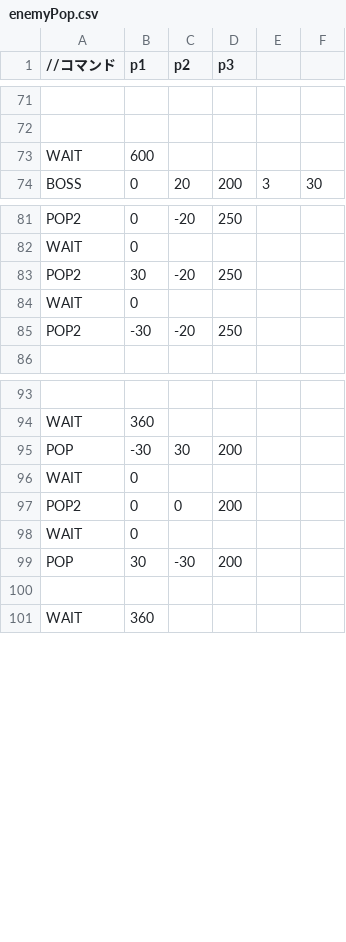
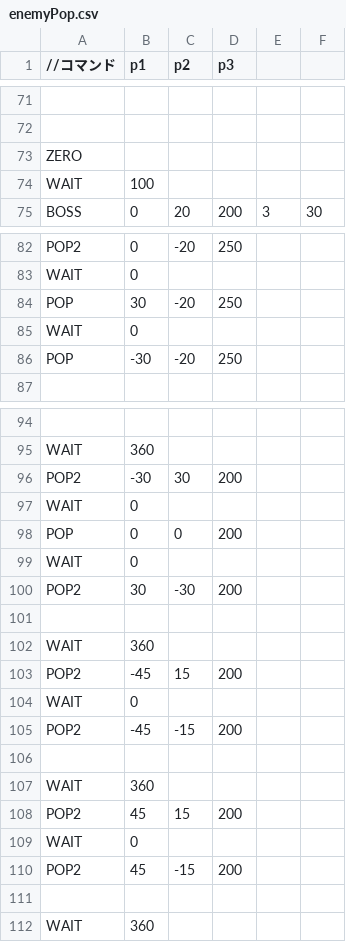
Before and after one commit to kKatsumatAa/MeshiEngine, a CSV file: Resources/enemyPop.csv, drawn as a sheet; only a part is shown, gaps mark what is left out; addresses are those after the commit; the diff names each change by its address in the sheet, - before the commit and + after, or states it on an @@ line.

```diff
--- a/Resources/enemyPop.csv
+++ b/Resources/enemyPop.csv
+row 73: ZERO
-B74 (p1): 600
+B74 (p1): 100
-A84 (//コマンド): POP2
+A84 (//コマンド): POP
-A86 (//コマンド): POP2
+A86 (//コマンド): POP
-A96 (//コマンド): POP
+A96 (//コマンド): POP2
-A98 (//コマンド): POP2
+A98 (//コマンド): POP
-A100 (//コマンド): POP
+A100 (//コマンド): POP2
+row 101: (empty)
+row 102: WAIT | 360
+row 103: POP2 | -45 | 15 | 200
+row 104: WAIT | 0
+row 105: POP2 | -45 | -15 | 200
+row 106: (empty)
+row 107: WAIT | 360
+row 108: POP2 | 45 | 15 | 200
+row 109: WAIT | 0
+row 110: POP2 | 45 | -15 | 200
```
Also changed, not shown: 1 other file.
